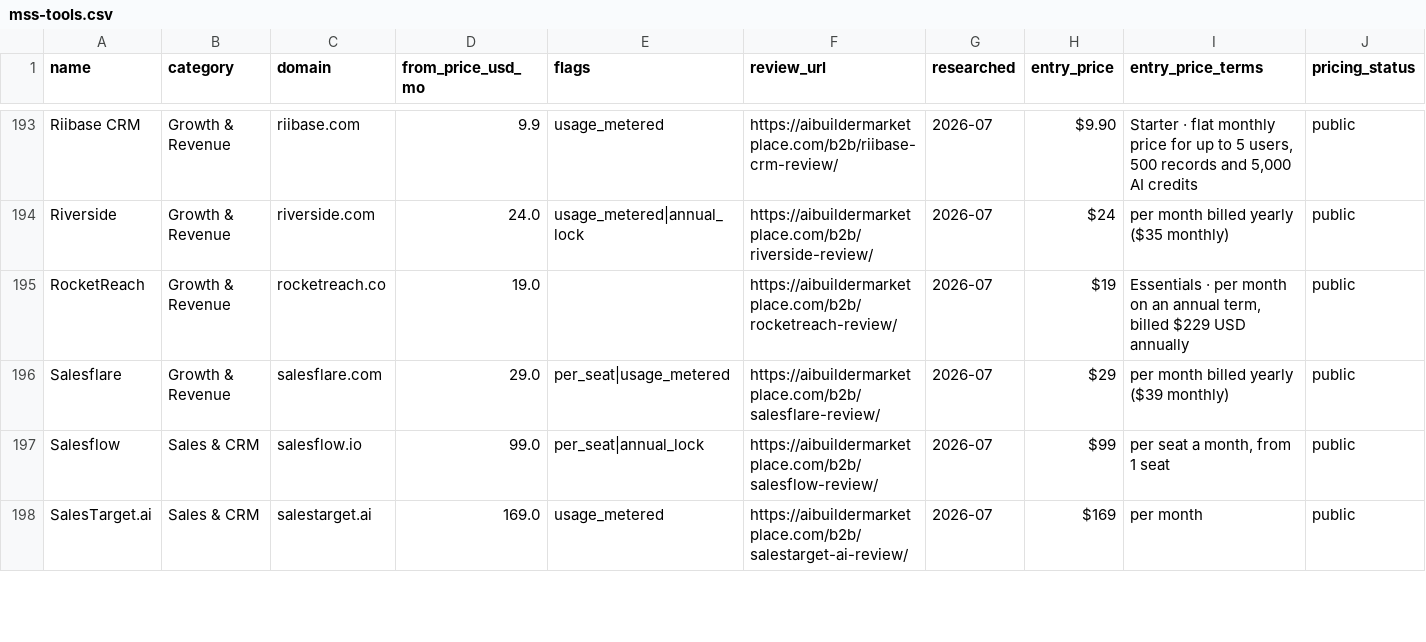
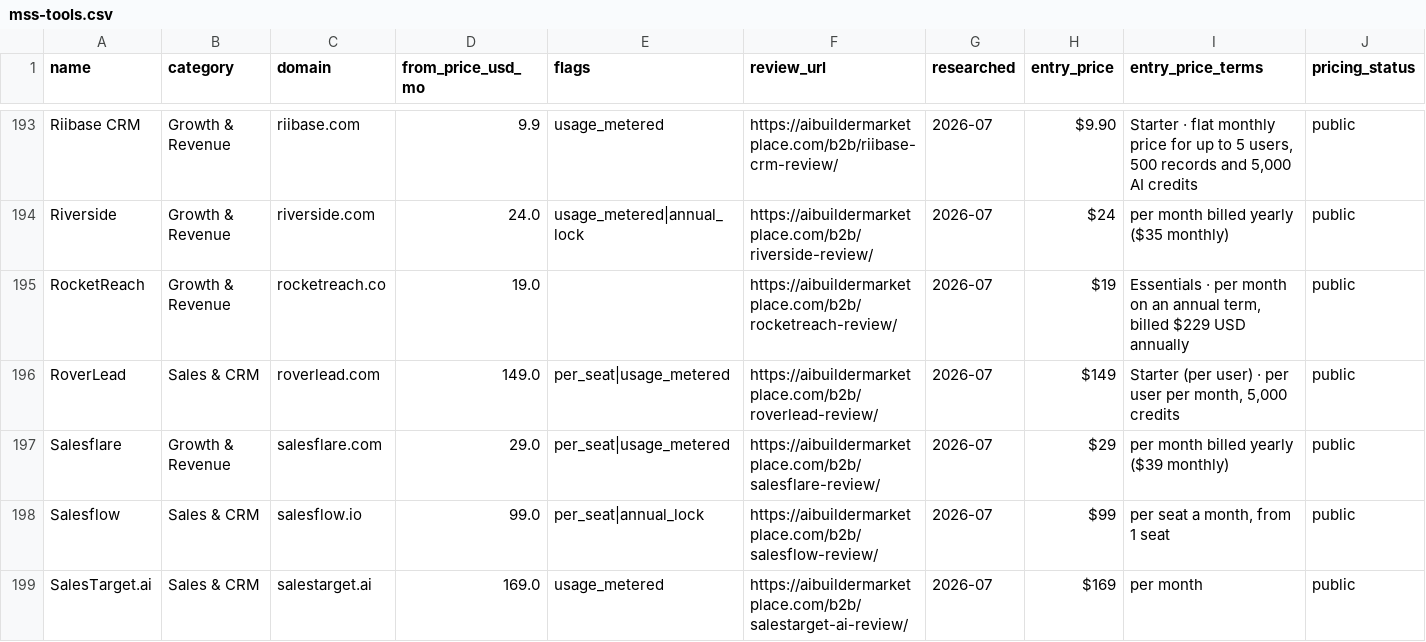
Before and after one commit to NewBegin-gif/marketingandsalessoftware, a CSV file: data/mss-tools.csv, drawn as a sheet; only a part is shown, gaps mark what is left out; rows hold the shown columns only; the diff names each change by its address in the sheet, - before the commit and + after, or states it on an @@ line.

```diff
--- a/data/mss-tools.csv
+++ b/data/mss-tools.csv
+row 196: RoverLead | Sales & CRM | roverlead.com | 149.0 | per_seat|usage_metered | https://aibuildermarketplace.com/b2b/roverlead-review/ | 2026-07 | $149 | Starter (per user) · per user per month, 5,000 credits | public
```
Also changed, not shown: data/mss-flags.csv, 4 other files.
